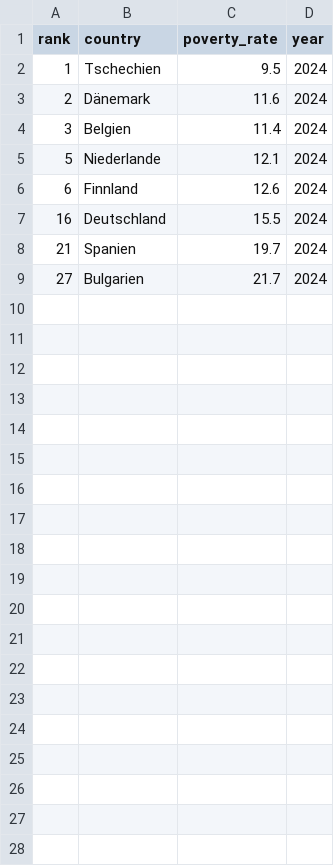
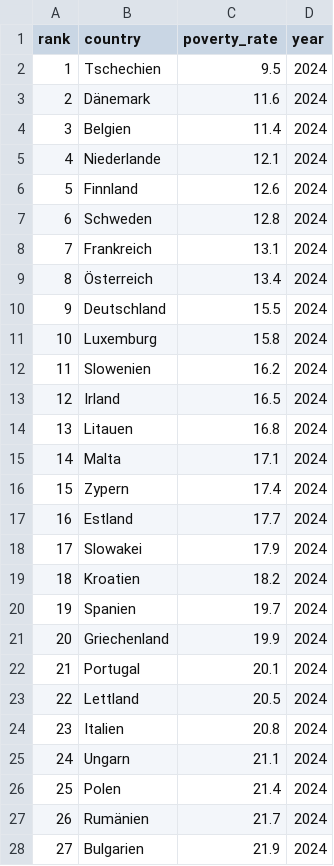
Before and after one commit to wenigrente/rechner, a CSV file: data/poverty/eu_poverty_comparison.csv, drawn as a sheet.

Commit message:
Switched to simple table view

```diff
--- a/data/poverty/eu_poverty_comparison.csv
+++ b/data/poverty/eu_poverty_comparison.csv
@@ -4,6 +4,25 @@ rank,country,poverty_rate,year
 3,Belgien,11.4,2024
-5,Niederlande,12.1,2024
-6,Finnland,12.6,2024
-16,Deutschland,15.5,2024
-21,Spanien,19.7,2024
-27,Bulgarien,21.7,2024
+4,Niederlande,12.1,2024
+5,Finnland,12.6,2024
+6,Schweden,12.8,2024
+7,Frankreich,13.1,2024
+8,Österreich,13.4,2024
+9,Deutschland,15.5,2024
+10,Luxemburg,15.8,2024
+11,Slowenien,16.2,2024
+12,Irland,16.5,2024
+13,Litauen,16.8,2024
+14,Malta,17.1,2024
+15,Zypern,17.4,2024
+16,Estland,17.7,2024
+17,Slowakei,17.9,2024
+18,Kroatien,18.2,2024
+19,Spanien,19.7,2024
+20,Griechenland,19.9,2024
+21,Portugal,20.1,2024
+22,Lettland,20.5,2024
+23,Italien,20.8,2024
+24,Ungarn,21.1,2024
+25,Polen,21.4,2024
+26,Rumänien,21.7,2024
+27,Bulgarien,21.9,2024
```
Also changed, not shown: 3 other files.
